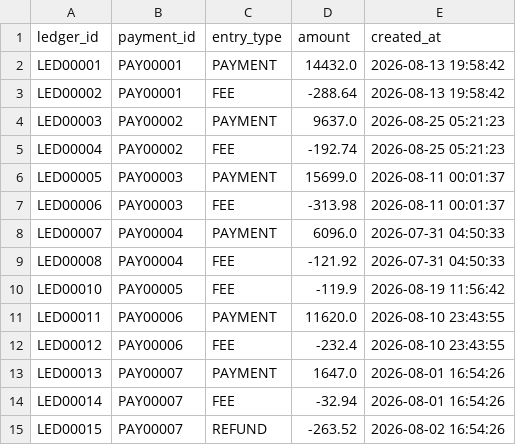
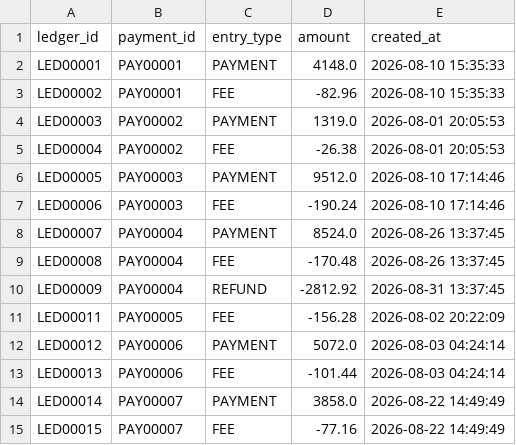
Before and after one commit to Ankit-pro908/ai-finance-controller, a CSV file: data/exceptions/ledger.csv, drawn as a sheet; only a part is shown; the diff covers the shown part only.

```diff
--- a/data/exceptions/ledger.csv
+++ b/data/exceptions/ledger.csv
@@ -1,15 +1,15 @@
 ledger_id,payment_id,entry_type,amount,created_at
-LED00001,PAY00001,PAYMENT,14432.0,2026-08-13 19:58:42
-LED00002,PAY00001,FEE,-288.64,2026-08-13 19:58:42
-LED00003,PAY00002,PAYMENT,9637.0,2026-08-25 05:21:23
-LED00004,PAY00002,FEE,-192.74,2026-08-25 05:21:23
-LED00005,PAY00003,PAYMENT,15699.0,2026-08-11 00:01:37
-LED00006,PAY00003,FEE,-313.98,2026-08-11 00:01:37
-LED00007,PAY00004,PAYMENT,6096.0,2026-07-31 04:50:33
-LED00008,PAY00004,FEE,-121.92,2026-07-31 04:50:33
-LED00010,PAY00005,FEE,-119.9,2026-08-19 11:56:42
-LED00011,PAY00006,PAYMENT,11620.0,2026-08-10 23:43:55
-LED00012,PAY00006,FEE,-232.4,2026-08-10 23:43:55
-LED00013,PAY00007,PAYMENT,1647.0,2026-08-01 16:54:26
-LED00014,PAY00007,FEE,-32.94,2026-08-01 16:54:26
-LED00015,PAY00007,REFUND,-263.52,2026-08-02 16:54:26
+LED00001,PAY00001,PAYMENT,4148.0,2026-08-10 15:35:33
+LED00002,PAY00001,FEE,-82.96,2026-08-10 15:35:33
+LED00003,PAY00002,PAYMENT,1319.0,2026-08-01 20:05:53
+LED00004,PAY00002,FEE,-26.38,2026-08-01 20:05:53
+LED00005,PAY00003,PAYMENT,9512.0,2026-08-10 17:14:46
+LED00006,PAY00003,FEE,-190.24,2026-08-10 17:14:46
+LED00007,PAY00004,PAYMENT,8524.0,2026-08-26 13:37:45
+LED00008,PAY00004,FEE,-170.48,2026-08-26 13:37:45
+LED00009,PAY00004,REFUND,-2812.92,2026-08-31 13:37:45
+LED00011,PAY00005,FEE,-156.28,2026-08-02 20:22:09
+LED00012,PAY00006,PAYMENT,5072.0,2026-08-03 04:24:14
+LED00013,PAY00006,FEE,-101.44,2026-08-03 04:24:14
+LED00014,PAY00007,PAYMENT,3858.0,2026-08-22 14:49:49
+LED00015,PAY00007,FEE,-77.16,2026-08-22 14:49:49
```
Also changed, not shown: 1 added row and 76 edited cells elsewhere in this file, data/customers.csv, data/exceptions/refunds.csv, 15 other files.
